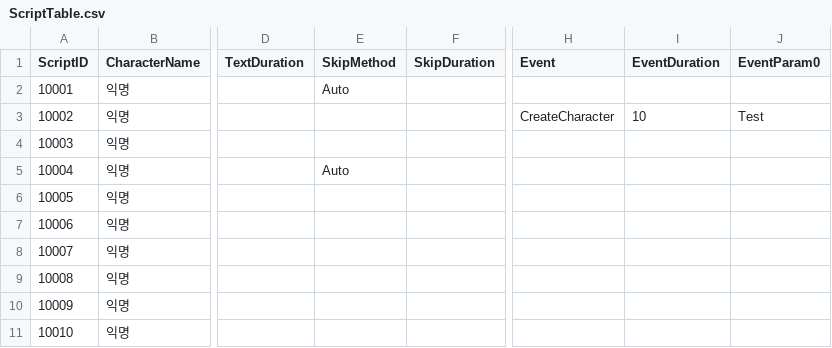
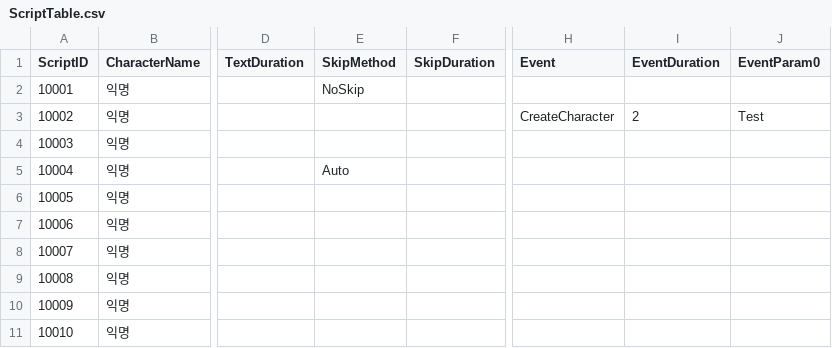
Before and after one commit to snlim00/Mys_Old-Before-240213-, a CSV file: Assets/Data/ScriptTable.csv, drawn as a sheet; only a part is shown, gaps mark what is left out; the diff names each change by its address in the sheet, - before the commit and + after, or states it on an @@ line.

Commit message:
[의만] 1. 시퀀스 종료를 Kill이 아닌 Pause/Complete로 하도록 함. 2. Skip 스트림 등록을 Skiable일때만 해서 NoSkip 스크립트가 다음으로 넘어갈 수 없던 문제 수정.

```diff
--- a/Assets/Data/ScriptTable.csv
+++ b/Assets/Data/ScriptTable.csv
-E2 (SkipMethod): Auto
+E2 (SkipMethod): NoSkip
-I3 (EventDuration): 10
+I3 (EventDuration): 2
```
Also changed, not shown: 3 other files.
